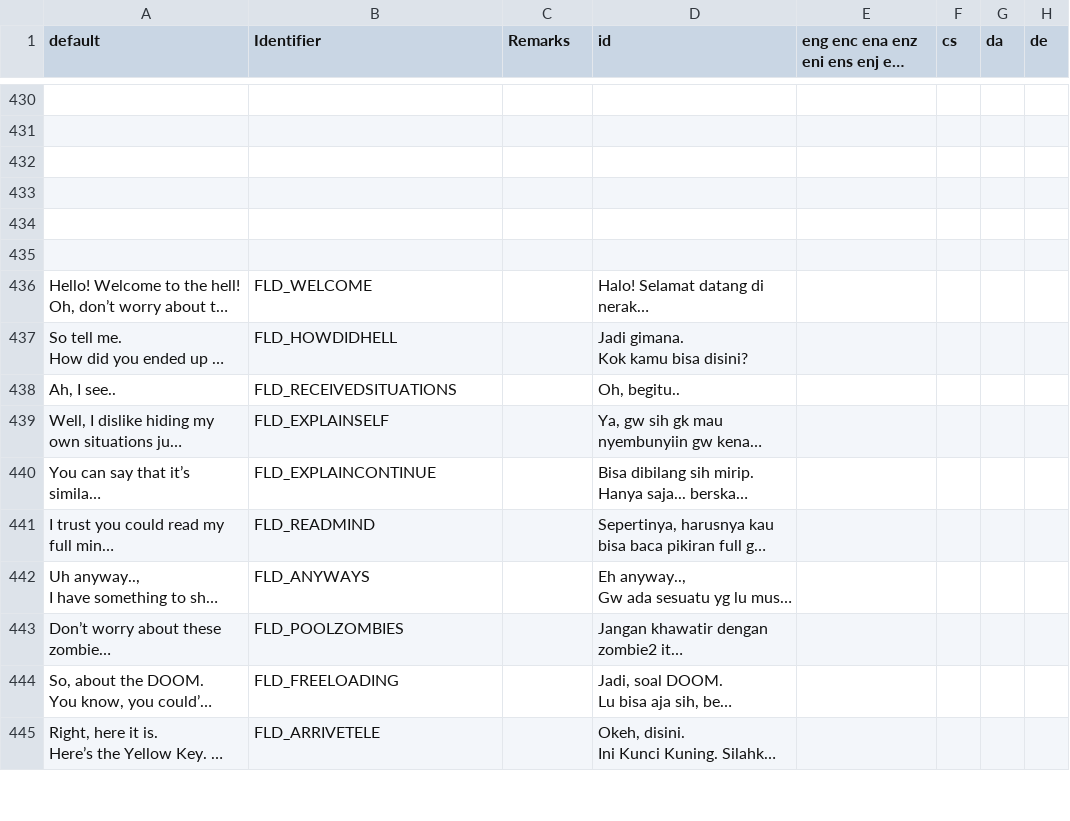
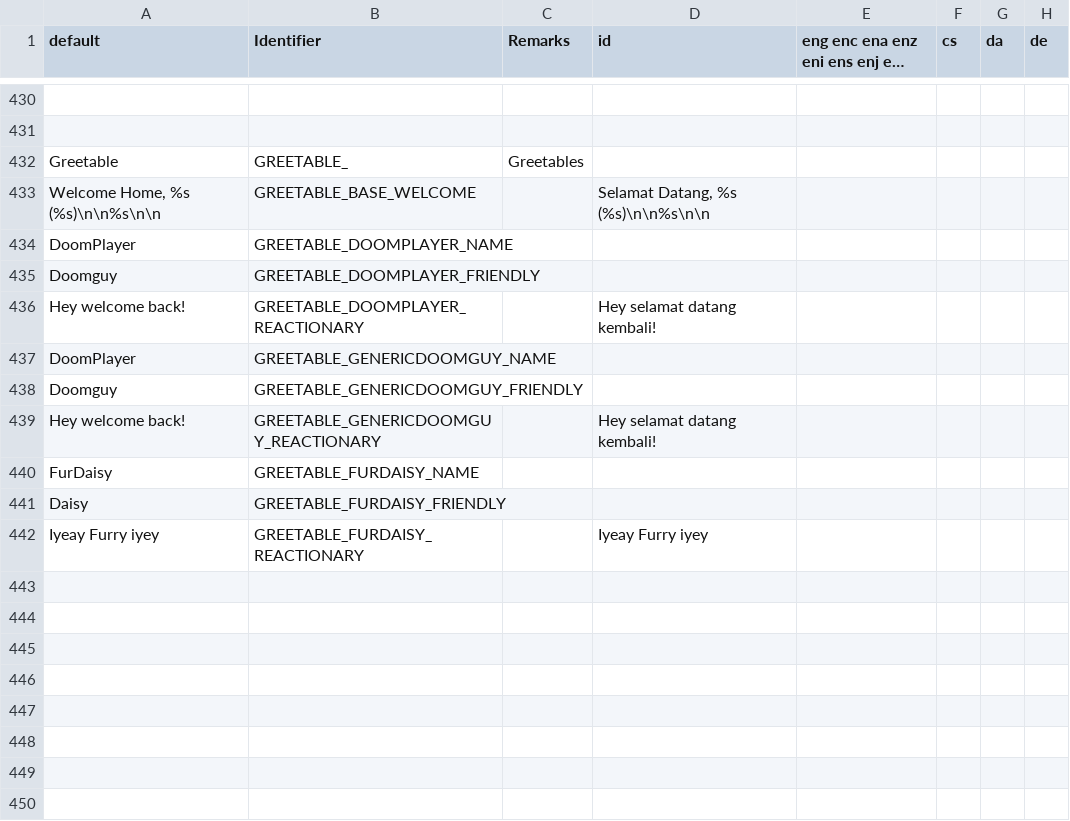
Before and after one commit to Perkedel/Lah-Mboh, a CSV file: LANGUAGE.csv, drawn as a sheet; only a part is shown, gaps mark what is left out; the shorter side is filled out with more unchanged rows; long unchanged cells end in …; the diff covers the shown part only; the diff names each change by its address in the sheet, - before the commit and + after, or states it on an @@ line.

```diff
--- a/LANGUAGE.csv
+++ b/LANGUAGE.csv
+row 432: Greetable | GREETABLE_ | Greetables
+row 433: Welcome Home, %s (%s)\n\n%s\n\n | GREETABLE_BASE_WELCOME |  | Selamat Datang, %s (%s)\n\n%s\n\n
+row 434: DoomPlayer | GREETABLE_DOOMPLAYER_NAME
+row 435: Doomguy | GREETABLE_DOOMPLAYER_FRIENDLY
+row 436: Hey welcome back! | GREETABLE_DOOMPLAYER_REACTIONARY |  | Hey selamat datang kembali!
+row 437: DoomPlayer | GREETABLE_GENERICDOOMGUY_NAME
+row 438: Doomguy | GREETABLE_GENERICDOOMGUY_FRIENDLY
+row 439: Hey welcome back! | GREETABLE_GENERICDOOMGUY_REACTIONARY |  | Hey selamat datang kembali!
+row 440: FurDaisy | GREETABLE_FURDAISY_NAME
+row 441: Daisy | GREETABLE_FURDAISY_FRIENDLY
+row 442: Iyeay Furry iyey | GREETABLE_FURDAISY_REACTIONARY |  | Iyeay Furry iyey
+row 443: (empty)
+row 444: (empty)
+row 445: (empty)
+row 446: (empty)
+row 447: (empty)
+row 448: (empty)
+row 449: (empty)
+row 450: (empty)
```
Also changed, not shown: 23 added rows elsewhere in this file, 6 other files.
